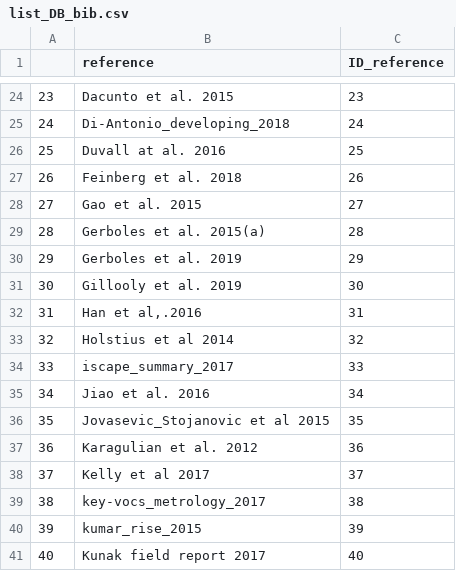
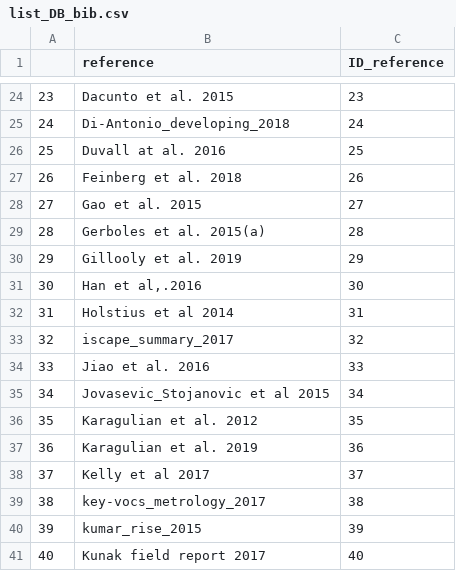
Before and after one commit to karafede/Sensors_DB, a CSV file: list_DB_bib.csv, drawn as a sheet; only a part is shown, gaps mark what is left out; removed rows and columns are numbered as before the commit, all else as after; the diff covers the shown part only; the diff names each change by its address in the sheet, - before the commit and + after, or states it on an @@ line.

```diff
--- a/list_DB_bib.csv
+++ b/list_DB_bib.csv
-row 30: 29 | Gerboles et al. 2019 | 29
@@ column A renumbered from row 30 down @@
-C30 (ID_reference): 30
+C30 (ID_reference): 29
-C31 (ID_reference): 31
+C31 (ID_reference): 30
-C32 (ID_reference): 32
+C32 (ID_reference): 31
-C33 (ID_reference): 33
+C33 (ID_reference): 32
-C34 (ID_reference): 34
+C34 (ID_reference): 33
-C35 (ID_reference): 35
+C35 (ID_reference): 34
-C36 (ID_reference): 36
+C36 (ID_reference): 35
+row 37: 36 | Karagulian et al. 2019 | 36
```
Also changed, not shown: 1 removed row and 22 edited cells elsewhere in this file, DB.csv, ref_lib_alphabetic.csv, 24 other files.
